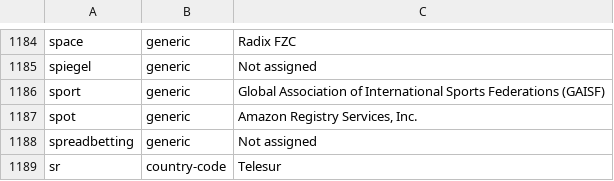
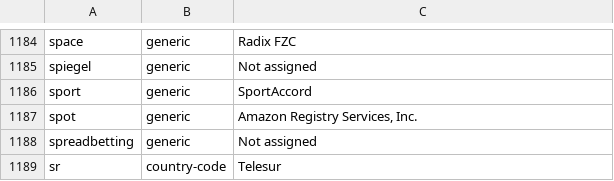
Before and after one commit to gh0stwizard/iana-tld-extractor, a CSV file: tld.csv, drawn as a sheet; only a part is shown, gaps mark what is left out.

```diff
--- a/tld.csv
+++ b/tld.csv
@@ -1185,3 +1185,3 @@
 "spiegel","generic","Not assigned"
-"sport","generic","Global Association of International Sports Federations (GAISF)"
+"sport","generic","SportAccord"
 "spot","generic","Amazon Registry Services, Inc."
```
Also changed, not shown: raw.csv.
